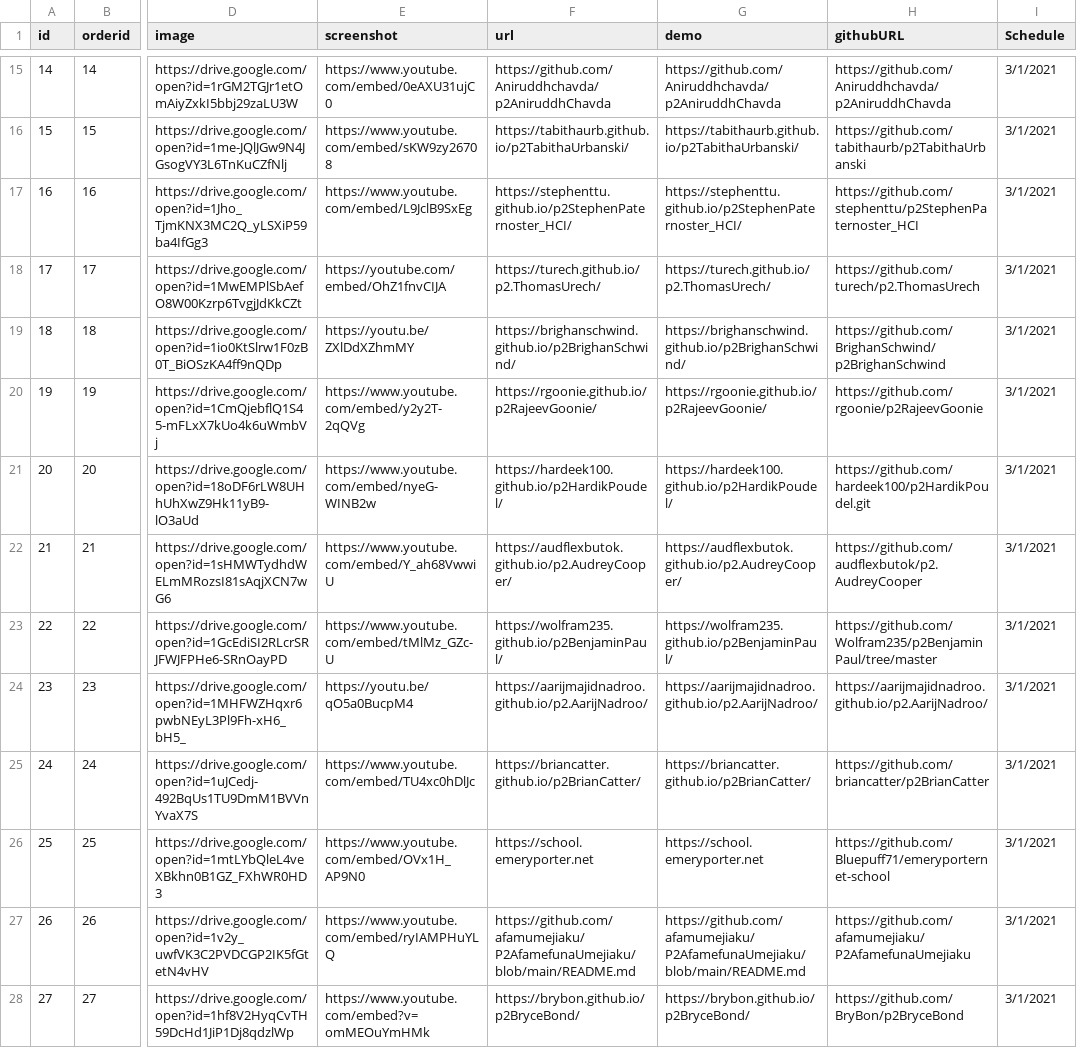
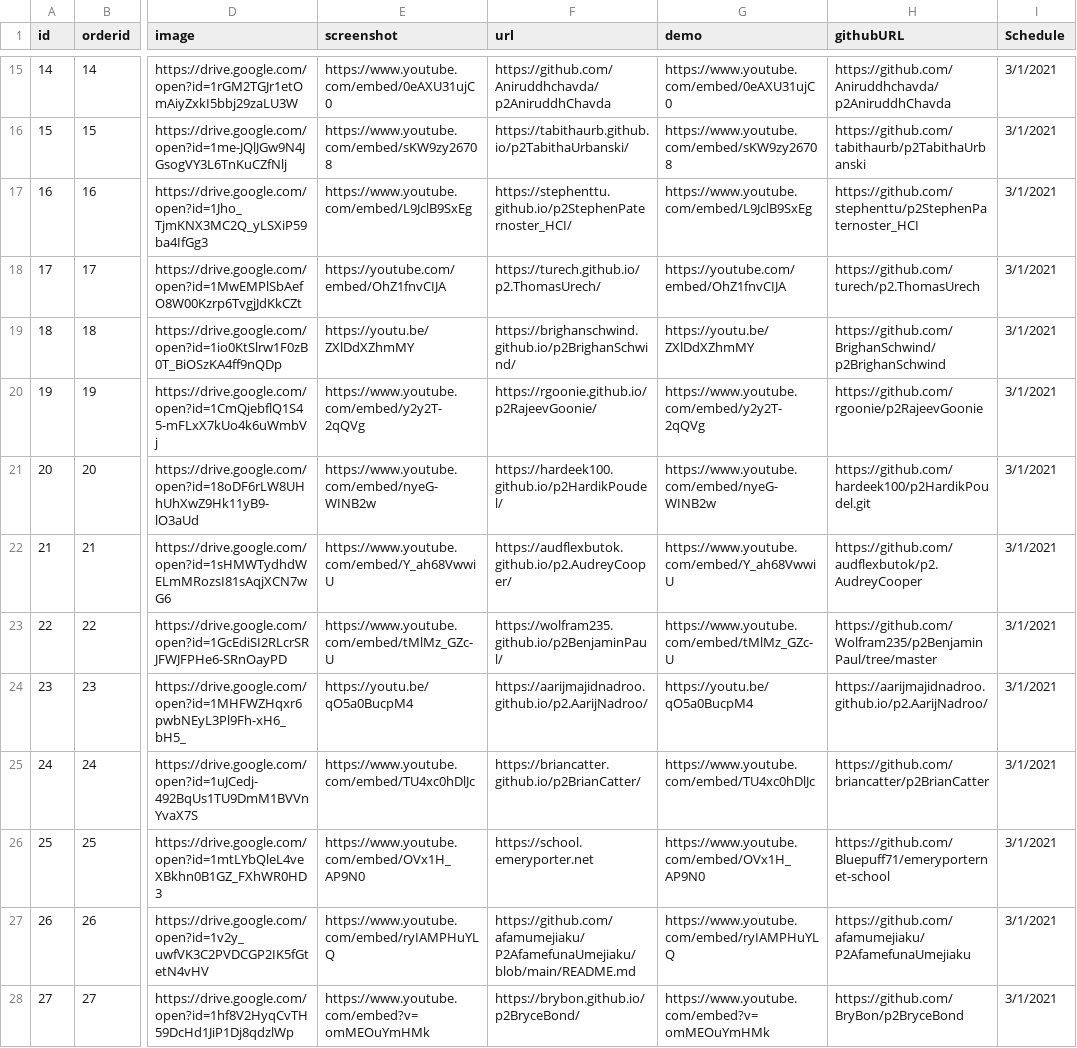
Before and after one commit to Zipexpo/presenation-backend, a CSV file: src/db/mongo-p1.csv, drawn as a sheet; only a part is shown, gaps mark what is left out; the diff covers the shown part only; the diff names each change by its address in the sheet, - before the commit and + after, or states it on an @@ line.

```diff
--- a/src/db/mongo-p1.csv
+++ b/src/db/mongo-p1.csv
-G15 (demo): https://github.com/Aniruddhchavda/p2AniruddhChavda
+G15 (demo): https://www.youtube.com/embed/0eAXU31ujC0
-G16 (demo): https://tabithaurb.github.io/p2TabithaUrbanski/
+G16 (demo): https://www.youtube.com/embed/sKW9zy26708
-G17 (demo): https://stephenttu.github.io/p2StephenPaternoster_HCI/
+G17 (demo): https://www.youtube.com/embed/L9JclB9SxEg
-G18 (demo): https://turech.github.io/p2.ThomasUrech/
+G18 (demo): https://youtube.com/embed/OhZ1fnvCIJA
-G19 (demo): https://brighanschwind.github.io/p2BrighanSchwind/
+G19 (demo): https://youtu.be/ZXlDdXZhmMY
-G20 (demo): https://rgoonie.github.io/p2RajeevGoonie/
+G20 (demo): https://www.youtube.com/embed/y2y2T-2qQVg
-G21 (demo): https://hardeek100.github.io/p2HardikPoudel/
+G21 (demo): https://www.youtube.com/embed/nyeG-WINB2w
-G22 (demo): https://audflexbutok.github.io/p2.AudreyCooper/
+G22 (demo): https://www.youtube.com/embed/Y_ah68VwwiU
-G23 (demo): https://wolfram235.github.io/p2BenjaminPaul/
+G23 (demo): https://www.youtube.com/embed/tMlMz_GZc-U
-G24 (demo): https://aarijmajidnadroo.github.io/p2.AarijNadroo/
+G24 (demo): https://youtu.be/qO5a0BucpM4
-G25 (demo): https://briancatter.github.io/p2BrianCatter/
+G25 (demo): https://www.youtube.com/embed/TU4xc0hDlJc
-G26 (demo): https://school.emeryporter.net
+G26 (demo): https://www.youtube.com/embed/OVx1H_AP9N0
-G27 (demo): https://github.com/afamumejiaku/P2AfamefunaUmejiaku/blob/main/README.md
+G27 (demo): https://www.youtube.com/embed/ryIAMPHuYLQ
-G28 (demo): https://brybon.github.io/p2BryceBond/
+G28 (demo): https://www.youtube.com/embed?v=omMEOuYmHMk
```
Also changed, not shown: 71 edited cells elsewhere in this file.
